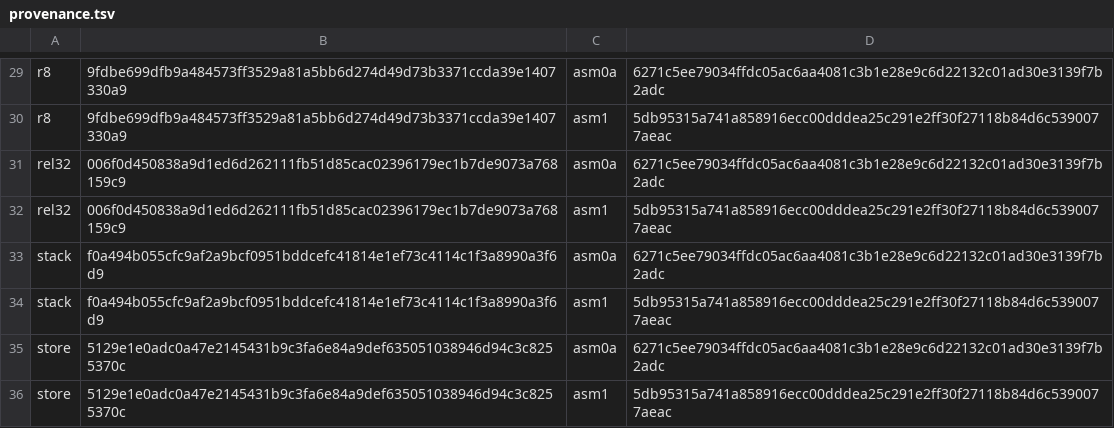
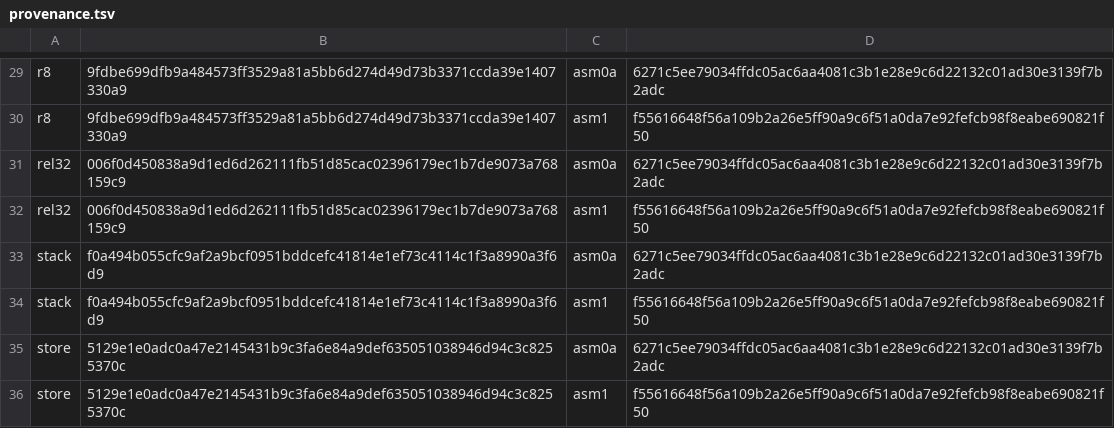
Before and after one commit to saxeum/asm-bootstrap, a TSV file: docs/provenance.tsv, drawn as a sheet; only a part is shown, gaps mark what is left out; the diff covers the shown part only; the diff names each change by its address in the sheet, - before the commit and + after, or states it on an @@ line.

```diff
--- a/docs/provenance.tsv
+++ b/docs/provenance.tsv
-D30: 5db95315a741a858916ecc00dddea25c291e2ff30f27118b84d6c5390077aeac
+D30: f55616648f56a109b2a26e5ff90a9c6f51a0da7e92fefcb98f8eabe690821f50
-D32: 5db95315a741a858916ecc00dddea25c291e2ff30f27118b84d6c5390077aeac
+D32: f55616648f56a109b2a26e5ff90a9c6f51a0da7e92fefcb98f8eabe690821f50
-D34: 5db95315a741a858916ecc00dddea25c291e2ff30f27118b84d6c5390077aeac
+D34: f55616648f56a109b2a26e5ff90a9c6f51a0da7e92fefcb98f8eabe690821f50
-D36: 5db95315a741a858916ecc00dddea25c291e2ff30f27118b84d6c5390077aeac
+D36: f55616648f56a109b2a26e5ff90a9c6f51a0da7e92fefcb98f8eabe690821f50
```
Also changed, not shown: 15 edited cells elsewhere in this file, docs/toolchain.tsv, 14 other files.
